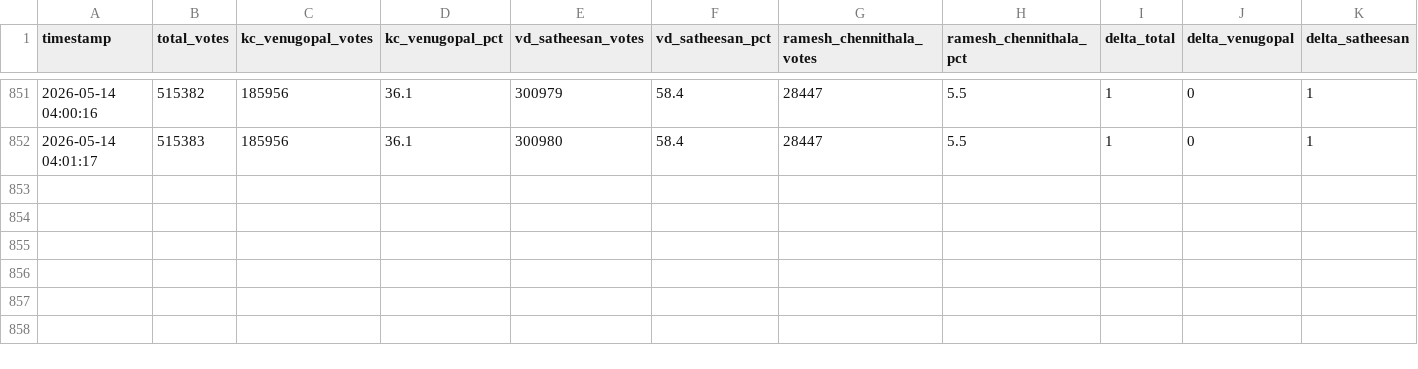
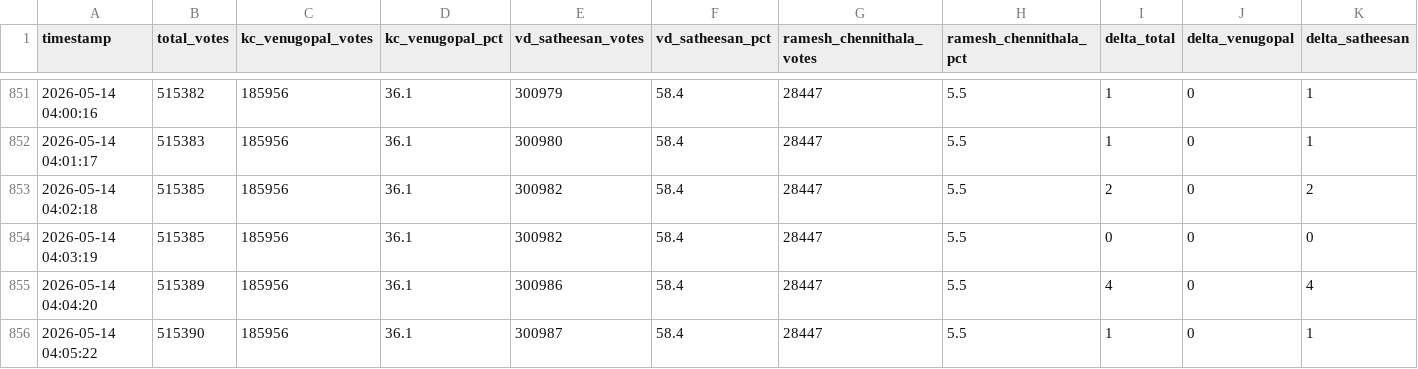
Before and after one commit to beniza/next-cm, a CSV file: poll_data.csv, drawn as a sheet; only a part is shown, gaps mark what is left out; rows hold the shown columns only; the diff names each change by its address in the sheet, - before the commit and + after, or states it on an @@ line.

```diff
--- a/poll_data.csv
+++ b/poll_data.csv
+row 853: 2026-05-14 04:02:18 | 515385 | 185956 | 36.1 | 300982 | 58.4 | 28447 | 5.5 | 2 | 0 | 2
+row 854: 2026-05-14 04:03:19 | 515385 | 185956 | 36.1 | 300982 | 58.4 | 28447 | 5.5 | 0 | 0 | 0
+row 855: 2026-05-14 04:04:20 | 515389 | 185956 | 36.1 | 300986 | 58.4 | 28447 | 5.5 | 4 | 0 | 4
+row 856: 2026-05-14 04:05:22 | 515390 | 185956 | 36.1 | 300987 | 58.4 | 28447 | 5.5 | 1 | 0 | 1
```
Also changed, not shown: 2 other files.
